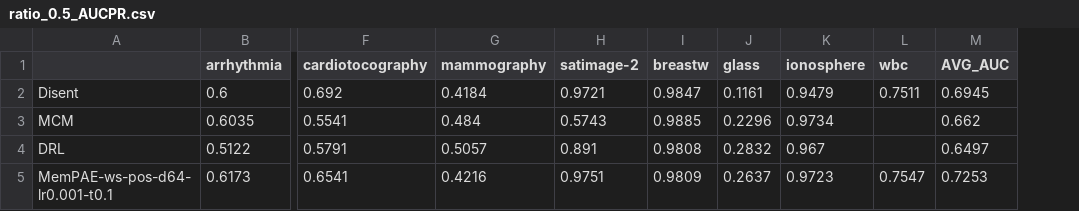
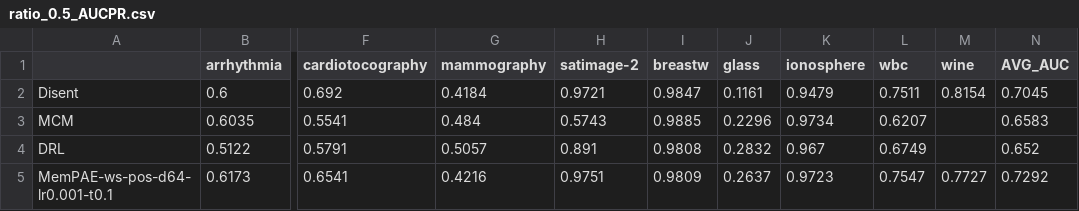
Before and after one commit to Cheol-Will/perceiver-ad, a CSV file: metrics/ratio_0.5_AUCPR.csv, drawn as a sheet; only a part is shown, gaps mark what is left out; addresses are those after the commit; the diff names each change by its address in the sheet, - before the commit and + after, or states it on an @@ line.

```diff
--- a/metrics/ratio_0.5_AUCPR.csv
+++ b/metrics/ratio_0.5_AUCPR.csv
+column M (wine), rows 2-5: 0.8154 |  |  | 0.7727
-N2 (AVG_AUC): 0.6945
+N2 (AVG_AUC): 0.7045
-L3 (wbc): (empty)
+L3 (wbc): 0.6207
-N3 (AVG_AUC): 0.662
+N3 (AVG_AUC): 0.6583
-L4 (wbc): (empty)
+L4 (wbc): 0.6749
-N4 (AVG_AUC): 0.6497
+N4 (AVG_AUC): 0.652
-N5 (AVG_AUC): 0.7253
+N5 (AVG_AUC): 0.7292
```
Also changed, not shown: metrics/ratio_0.5_AUCPR_T.csv, metrics/ratio_0.8_AUCPR.csv, 12 other files.
